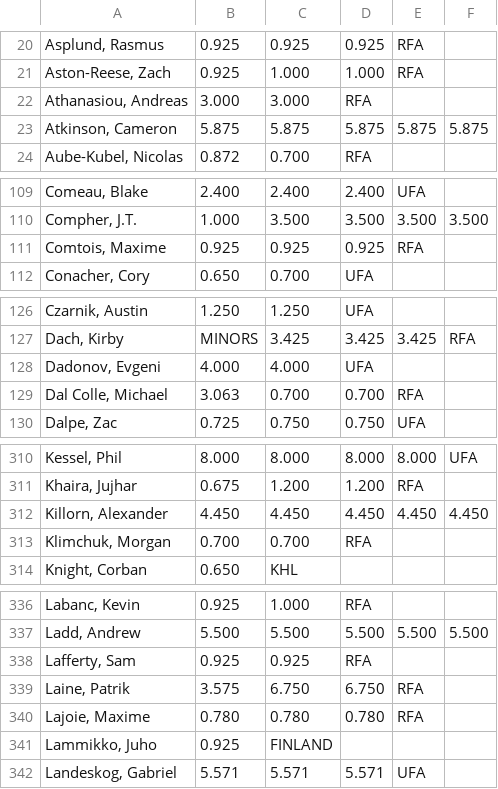
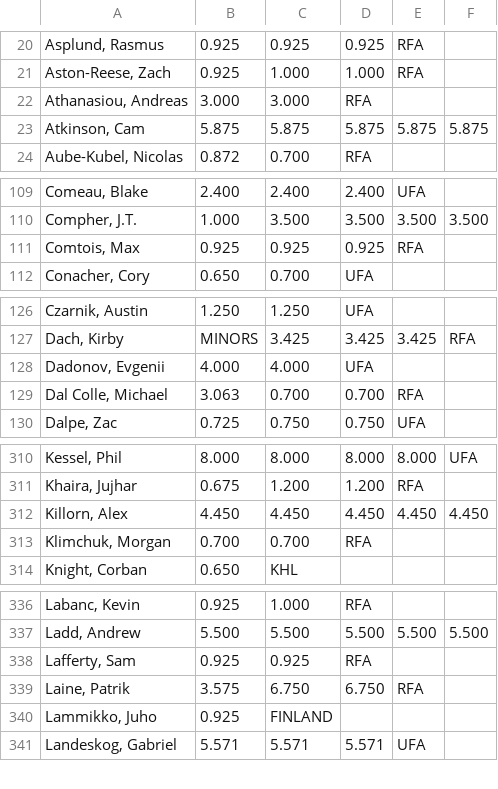
Before and after one commit to jkwok97/CHA-Hockey-App-Server, a TSV file: postgres/seed/forwardsSalary.tsv, drawn as a sheet; only a part is shown, gaps mark what is left out; the diff covers the shown part only.

```diff
--- a/postgres/seed/forwardsSalary.tsv
+++ b/postgres/seed/forwardsSalary.tsv
@@ -22,3 +22,3 @@ Aston-Reese, Zach	0.925	1.000	1.000	RFA
 Athanasiou, Andreas	3.000	3.000	RFA		
-Atkinson, Cameron	5.875	5.875	5.875	5.875	5.875
+Atkinson, Cam	5.875	5.875	5.875	5.875	5.875
 Aube-Kubel, Nicolas	0.872	0.700	RFA		
@@ -110,3 +110,3 @@ Comeau, Blake	2.400	2.400	2.400	UFA
 Compher, J.T.	1.000	3.500	3.500	3.500	3.500
-Comtois, Maxime	0.925	0.925	0.925	RFA	
+Comtois, Max	0.925	0.925	0.925	RFA	
 Conacher, Cory	0.650	0.700	UFA		
@@ -127,3 +127,3 @@ Czarnik, Austin	1.250	1.250	UFA
 Dach, Kirby	MINORS	3.425	3.425	3.425	RFA
-Dadonov, Evgeni	4.000	4.000	UFA		
+Dadonov, Evgenii	4.000	4.000	UFA		
 Dal Colle, Michael	3.063	0.700	0.700	RFA	
@@ -311,3 +311,3 @@ Kessel, Phil	8.000	8.000	8.000	8.000	UFA
 Khaira, Jujhar	0.675	1.200	1.200	RFA	
-Killorn, Alexander	4.450	4.450	4.450	4.450	4.450
+Killorn, Alex	4.450	4.450	4.450	4.450	4.450
 Klimchuk, Morgan	0.700	0.700	RFA		
@@ -339,3 +339,2 @@ Lafferty, Sam	0.925	0.925	RFA
 Laine, Patrik	3.575	6.750	6.750	RFA	
-Lajoie, Maxime	0.780	0.780	0.780	RFA	
 Lammikko, Juho	0.925	FINLAND			
```
Also changed, not shown: 3 edited cells elsewhere in this file, postgres/seed/defenceSalary.tsv, postgres/seed/goalieSalary.tsv, 13 other files.
